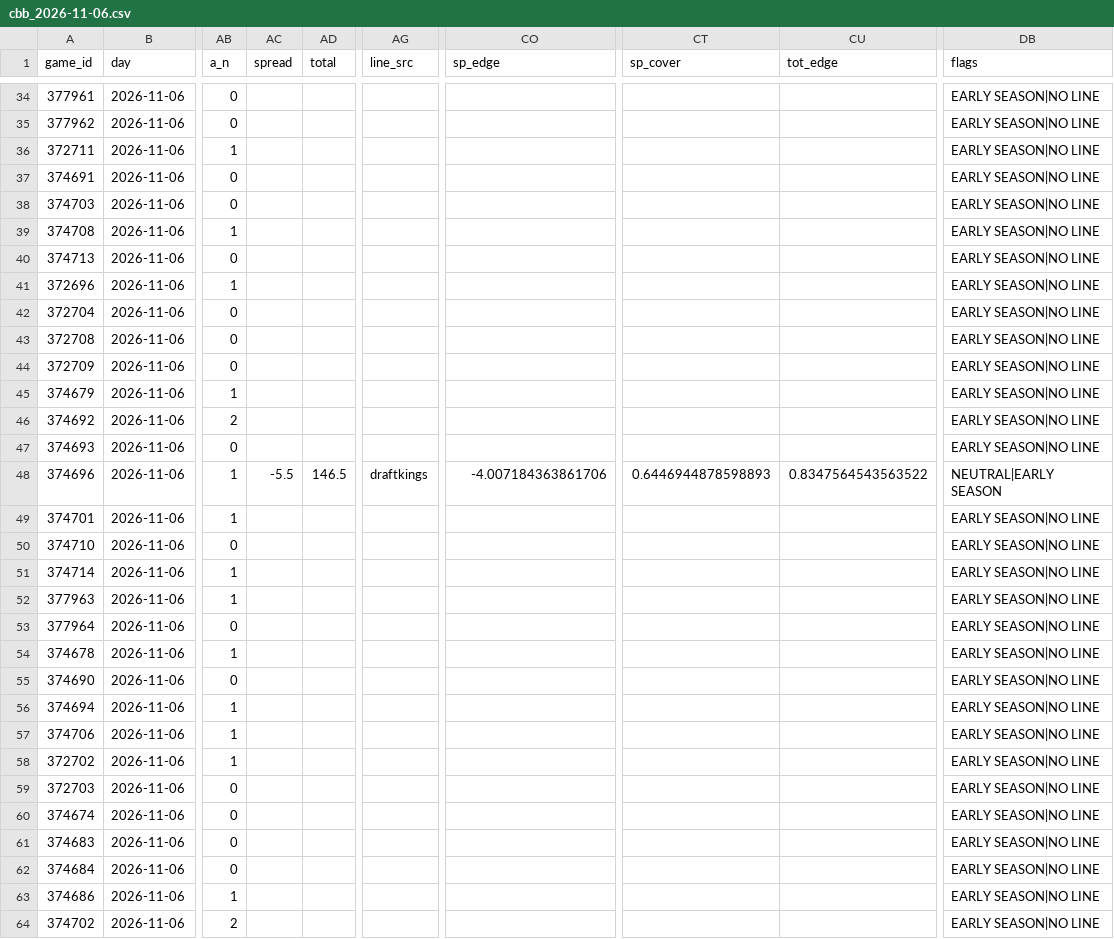
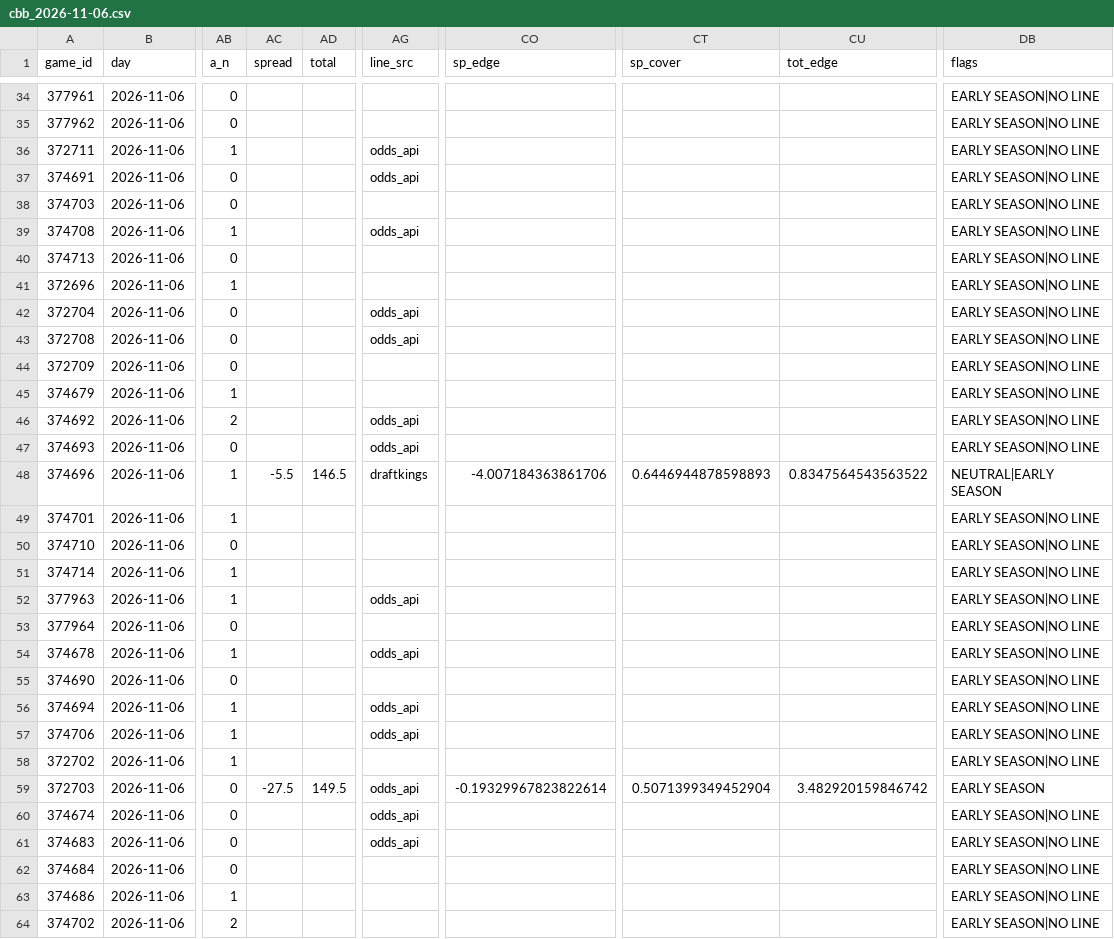
Before and after one commit to AndyCor1097/algohub-site, a CSV file: data/cbb/cbb_2026-11-06.csv, drawn as a sheet; only a part is shown, gaps mark what is left out; the diff covers the shown part only; the diff names each change by its address in the sheet, - before the commit and + after, or states it on an @@ line.

```diff
--- a/data/cbb/cbb_2026-11-06.csv
+++ b/data/cbb/cbb_2026-11-06.csv
-AG36:AG37 (line_src): (empty)
+AG36:AG37 (line_src): odds_api
-AG39 (line_src): (empty)
+AG39 (line_src): odds_api
-AG42:AG43 (line_src): (empty)
+AG42:AG43 (line_src): odds_api
-AG46:AG47 (line_src): (empty)
+AG46:AG47 (line_src): odds_api
-AG52 (line_src): (empty)
+AG52 (line_src): odds_api
-AG54 (line_src): (empty)
+AG54 (line_src): odds_api
-AG56:AG57 (line_src): (empty)
+AG56:AG57 (line_src): odds_api
-AC59 (spread): (empty)
+AC59 (spread): -27.5
-AD59 (total): (empty)
+AD59 (total): 149.5
-AG59:AG61 (line_src): (empty)
+AG59:AG61 (line_src): odds_api
-CO59 (sp_edge): (empty)
+CO59 (sp_edge): -0.19329967823822614
-CT59 (sp_cover): (empty)
+CT59 (sp_cover): 0.5071399349452904
-CU59 (tot_edge): (empty)
+CU59 (tot_edge): 3.482920159846742
-DB59 (flags): EARLY SEASON|NO LINE
+DB59 (flags): EARLY SEASON
```
Also changed, not shown: 52 edited cells elsewhere in this file, data/cbb/cbb_2026-11-05.csv, data/cfb_novig/cfb_week10.csv, 27 other files.
